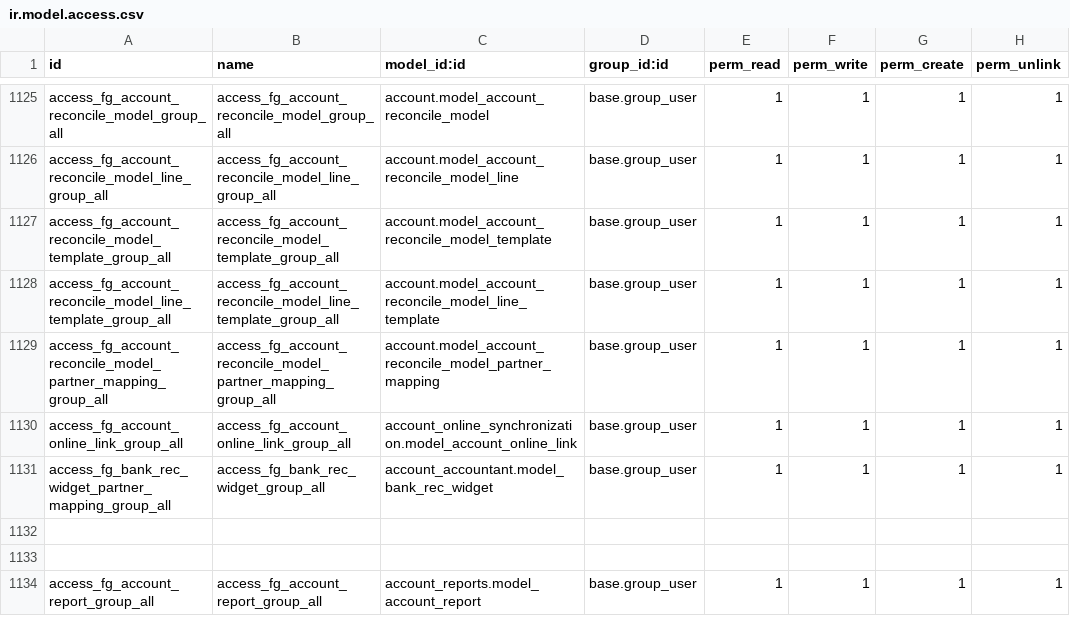
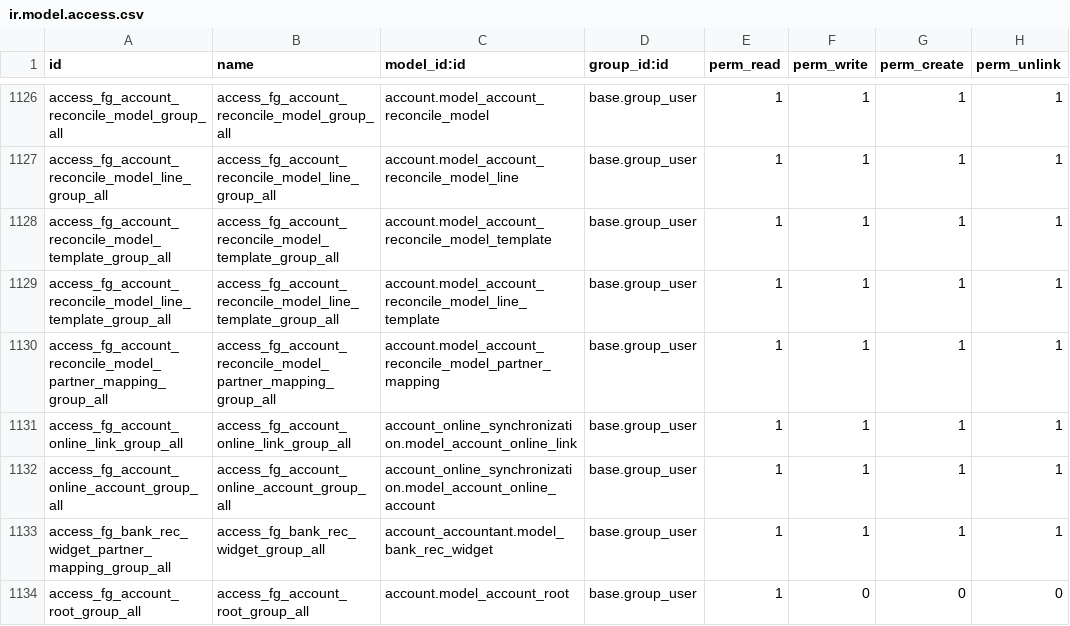
Before and after one commit to Applivon/Flemings, a CSV file: flemings_base/security/ir.model.access.csv, drawn as a sheet; only a part is shown, gaps mark what is left out; the shorter side is filled out with more unchanged rows; the diff covers the shown part only; the diff names each change by its address in the sheet, - before the commit and + after, or states it on an @@ line.

Commit message:
Develop User Access Matrix based on the attached template

```diff
--- a/flemings_base/security/ir.model.access.csv
+++ b/flemings_base/security/ir.model.access.csv
+row 1132: access_fg_account_online_account_group_all | access_fg_account_online_account_group_all | account_online_synchronization.model_account_online_account | base.group_user | 1 | 1 | 1 | 1
+row 1134: access_fg_account_root_group_all | access_fg_account_root_group_all | account.model_account_root | base.group_user | 1 | 0 | 0 | 0
```
Also changed, not shown: 4 added rows and 12 edited cells elsewhere in this file, 2 other files.
